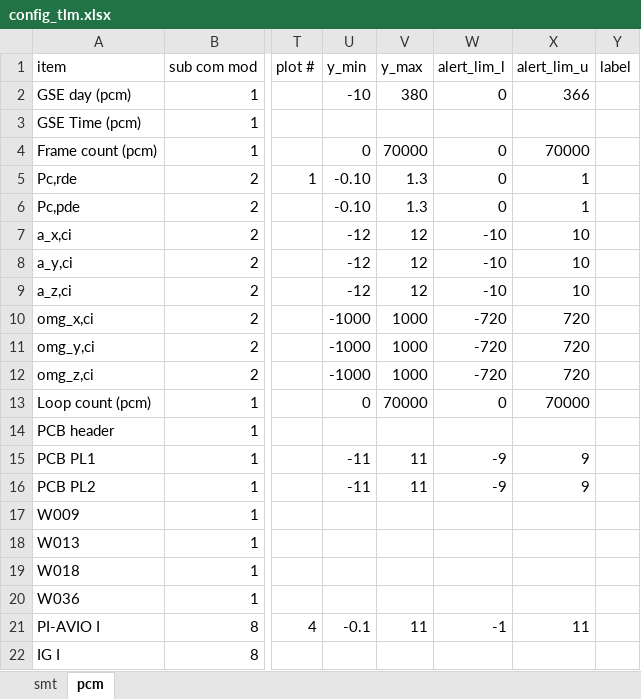
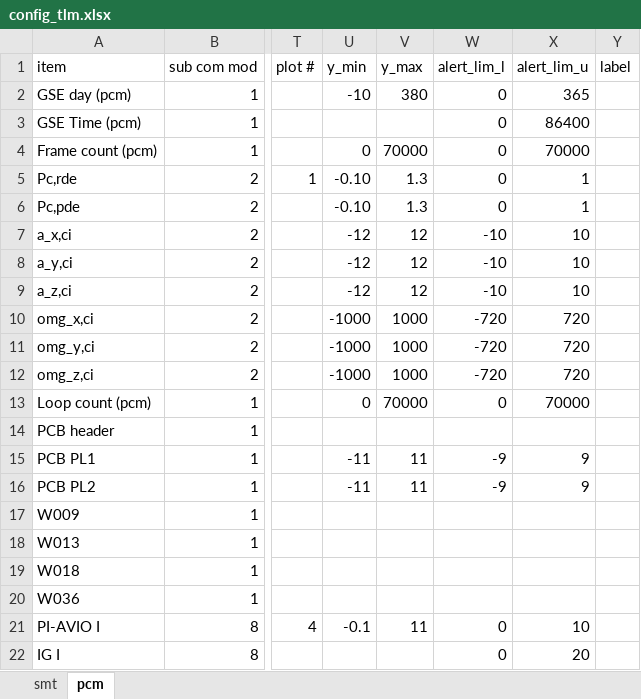
Before and after one commit to akirakawasaki/DES-QL, an Excel workbook: config_tlm.xlsx, sheet pcm, drawn as a sheet; only a part is shown, gaps mark what is left out; values as stored, in another font and other column widths than the file's, no borders; the diff names each change by its address in the sheet, - before the commit and + after, or states it on an @@ line.

```diff
--- a/config_tlm.xlsx (sheet pcm)
+++ b/config_tlm.xlsx (sheet pcm)
-X2 (alert_lim_u): 366
+X2 (alert_lim_u): 365
-W3 (alert_lim_l): (empty)
+W3 (alert_lim_l): 0
-X3 (alert_lim_u): (empty)
+X3 (alert_lim_u): 86400
-W21 (alert_lim_l): -1
+W21 (alert_lim_l): 0
-X21 (alert_lim_u): 11
+X21 (alert_lim_u): 10
-W22 (alert_lim_l): (empty)
+W22 (alert_lim_l): 0
-X22 (alert_lim_u): (empty)
+X22 (alert_lim_u): 20
```
Also changed, not shown: sheet smt, 1 other file.
